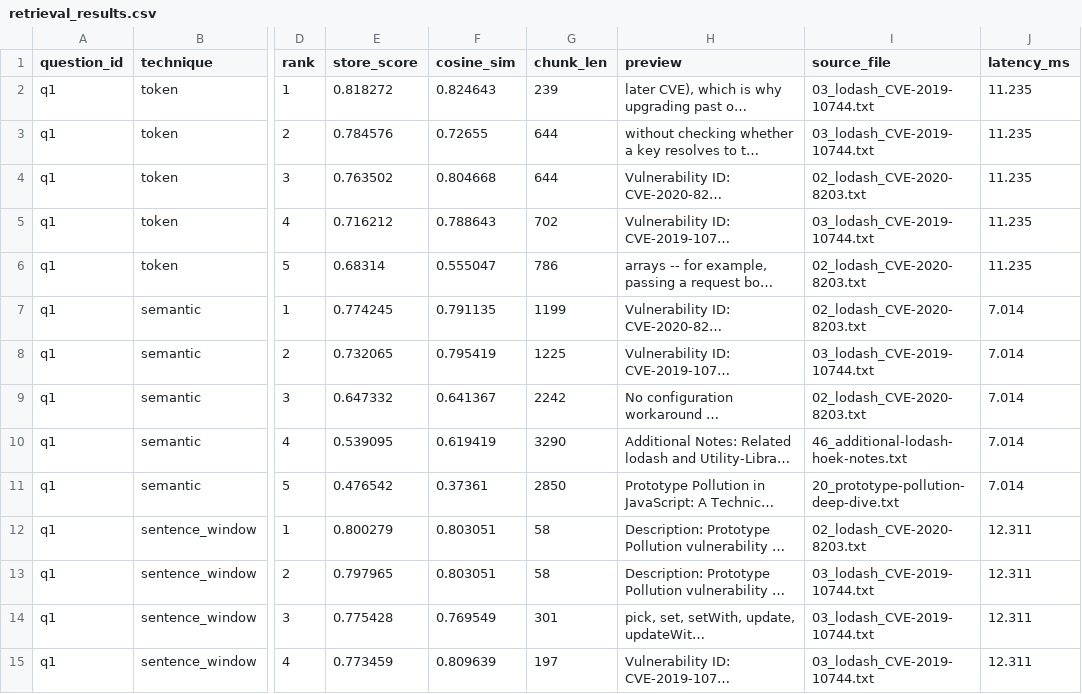
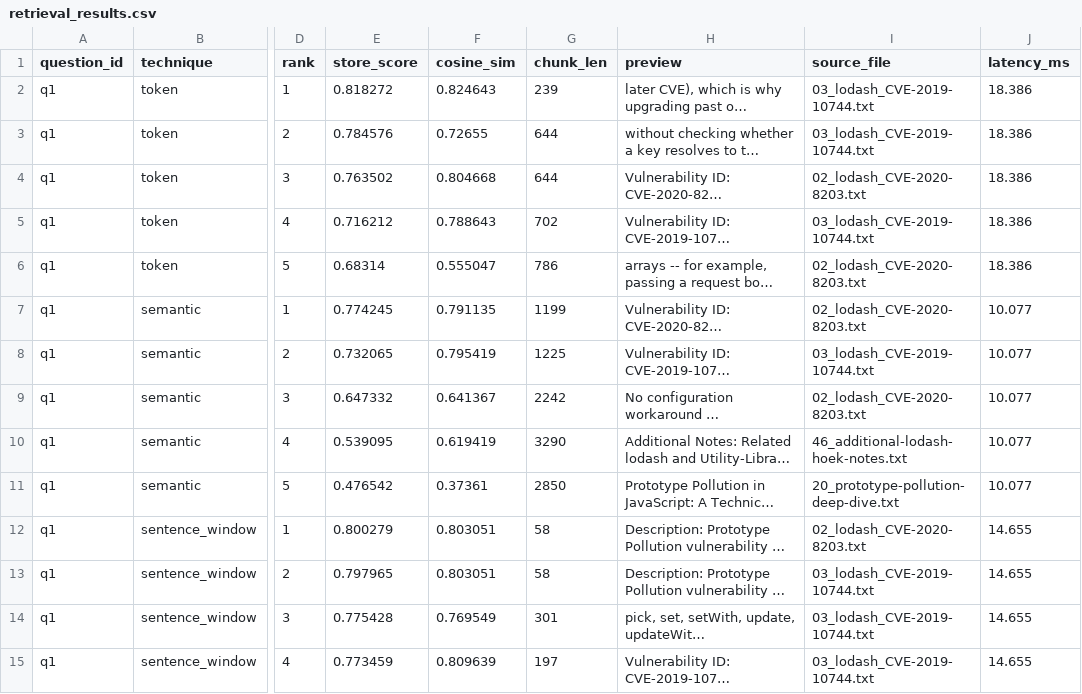
Before and after one commit to RohiniRamsheshu/data260-2604, a CSV file: reports/hw03/raw/retrieval_results.csv, drawn as a sheet; only a part is shown, gaps mark what is left out; long unchanged cells end in …; the diff covers the shown part only; the diff names each change by its address in the sheet, - before the commit and + after, or states it on an @@ line.

```diff
--- a/reports/hw03/raw/retrieval_results.csv
+++ b/reports/hw03/raw/retrieval_results.csv
-J2:J6 (latency_ms): 11.235
+J2:J6 (latency_ms): 18.386
-J7:J11 (latency_ms): 7.014
+J7:J11 (latency_ms): 10.077
-J12:J15 (latency_ms): 12.311
+J12:J15 (latency_ms): 14.655
```
Also changed, not shown: 61 edited cells elsewhere in this file, 10 other files.
